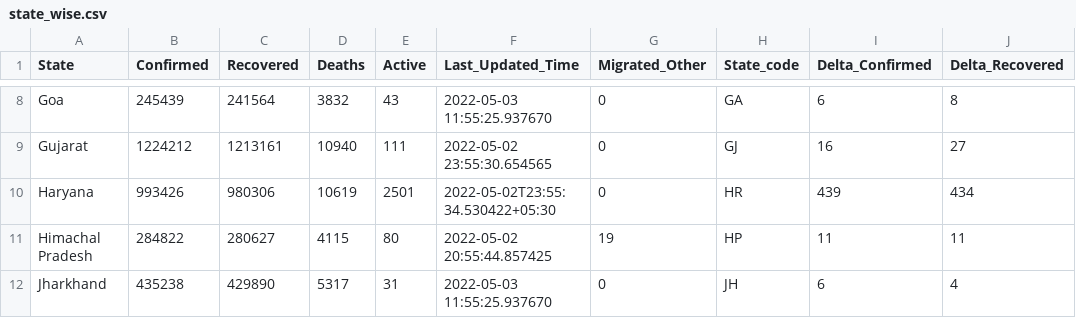
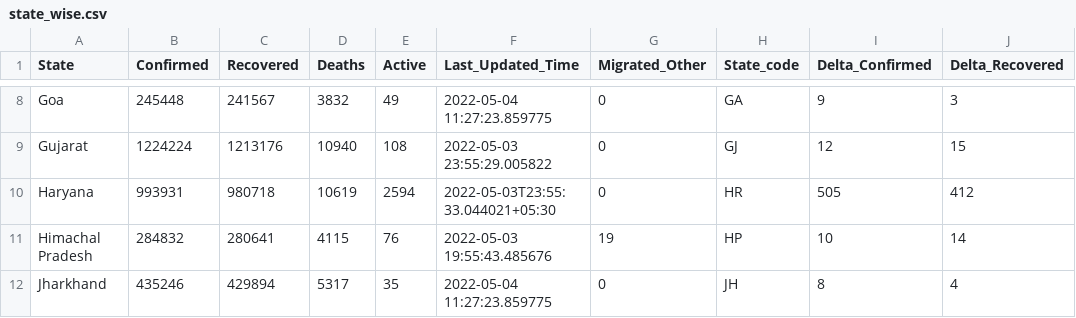
Before and after one commit to incovid19/data, a CSV file: csv/latest/state_wise.csv, drawn as a sheet; only a part is shown, gaps mark what is left out; the diff covers the shown part only; the diff names each change by its address in the sheet, - before the commit and + after, or states it on an @@ line.

```diff
--- a/csv/latest/state_wise.csv
+++ b/csv/latest/state_wise.csv
-B8 (Confirmed): 245439
+B8 (Confirmed): 245448
-C8 (Recovered): 241564
+C8 (Recovered): 241567
-E8 (Active): 43
+E8 (Active): 49
-F8 (Last_Updated_Time): 2022-05-03 11:55:25.937670
+F8 (Last_Updated_Time): 2022-05-04 11:27:23.859775
-I8 (Delta_Confirmed): 6
+I8 (Delta_Confirmed): 9
-J8 (Delta_Recovered): 8
+J8 (Delta_Recovered): 3
-B9 (Confirmed): 1224212
+B9 (Confirmed): 1224224
-C9 (Recovered): 1213161
+C9 (Recovered): 1213176
-E9 (Active): 111
+E9 (Active): 108
-F9 (Last_Updated_Time): 2022-05-02 23:55:30.654565
+F9 (Last_Updated_Time): 2022-05-03 23:55:29.005822
-I9 (Delta_Confirmed): 16
+I9 (Delta_Confirmed): 12
-J9 (Delta_Recovered): 27
+J9 (Delta_Recovered): 15
-B10 (Confirmed): 993426
+B10 (Confirmed): 993931
-C10 (Recovered): 980306
+C10 (Recovered): 980718
-E10 (Active): 2501
+E10 (Active): 2594
-F10 (Last_Updated_Time): 2022-05-02T23:55:34.530422+05:30
+F10 (Last_Updated_Time): 2022-05-03T23:55:33.044021+05:30
-I10 (Delta_Confirmed): 439
+I10 (Delta_Confirmed): 505
-J10 (Delta_Recovered): 434
+J10 (Delta_Recovered): 412
-B11 (Confirmed): 284822
+B11 (Confirmed): 284832
-C11 (Recovered): 280627
+C11 (Recovered): 280641
-E11 (Active): 80
+E11 (Active): 76
-F11 (Last_Updated_Time): 2022-05-02 20:55:44.857425
+F11 (Last_Updated_Time): 2022-05-03 19:55:43.485676
-I11 (Delta_Confirmed): 11
+I11 (Delta_Confirmed): 10
-J11 (Delta_Recovered): 11
+J11 (Delta_Recovered): 14
-B12 (Confirmed): 435238
+B12 (Confirmed): 435246
-C12 (Recovered): 429890
+C12 (Recovered): 429894
-E12 (Active): 31
+E12 (Active): 35
-F12 (Last_Updated_Time): 2022-05-03 11:55:25.937670
+F12 (Last_Updated_Time): 2022-05-04 11:27:23.859775
-I12 (Delta_Confirmed): 6
+I12 (Delta_Confirmed): 8
```
Also changed, not shown: 159 edited cells elsewhere in this file, csv/latest/case_time_series.csv, csv/latest/district_wise.csv, 46 other files.
